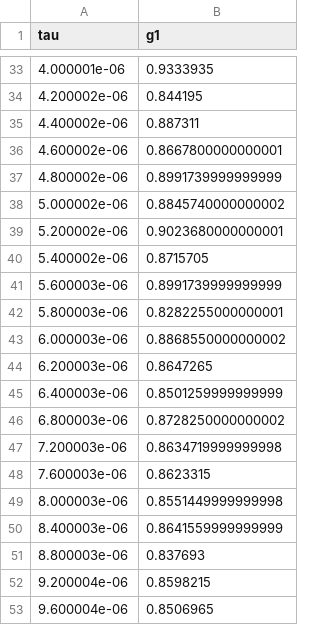
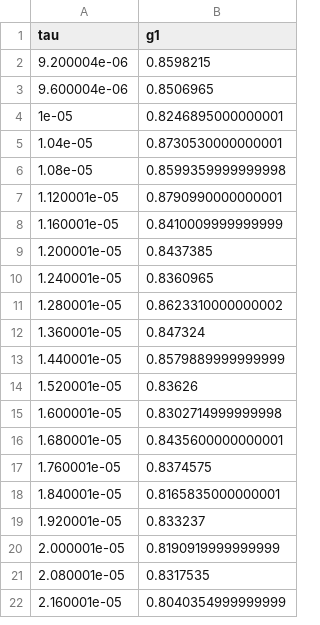
Before and after one commit to Resonanz/Jscatter-ProcessDLS, a CSV file: data/Liposomes (30mW 1.5mL undiluted) (g1 vs tau).csv, drawn as a sheet; only a part is shown, gaps mark what is left out; the shorter side is filled out with more unchanged rows; the diff covers the shown part only; the diff names each change by its address in the sheet, - before the commit and + after, or states it on an @@ line.

```diff
--- a/data/Liposomes (30mW 1.5mL undiluted) (g1 vs tau).csv
+++ b/data/Liposomes (30mW 1.5mL undiluted) (g1 vs tau).csv
-row 33: 4.000001e-06 | 0.9333935
-row 34: 4.200002e-06 | 0.844195
-row 35: 4.400002e-06 | 0.887311
-row 36: 4.600002e-06 | 0.8667800000000001
-row 37: 4.800002e-06 | 0.8991739999999999
-row 38: 5.000002e-06 | 0.8845740000000002
-row 39: 5.200002e-06 | 0.9023680000000001
-row 40: 5.400002e-06 | 0.8715705
-row 41: 5.600003e-06 | 0.8991739999999999
-row 42: 5.800003e-06 | 0.8282255000000001
-row 43: 6.000003e-06 | 0.8868550000000002
-row 44: 6.200003e-06 | 0.8647265
-row 45: 6.400003e-06 | 0.8501259999999999
-row 46: 6.800003e-06 | 0.8728250000000002
-row 47: 7.200003e-06 | 0.8634719999999998
-row 48: 7.600003e-06 | 0.8623315
-row 49: 8.000003e-06 | 0.8551449999999998
-row 50: 8.400003e-06 | 0.8641559999999999
-row 51: 8.800003e-06 | 0.837693
```
Also changed, not shown: 31 removed rows elsewhere in this file, data/Liposomes (30mW 1.5mL undiluted) (g1 vs gamma).csv, 6 other files.
